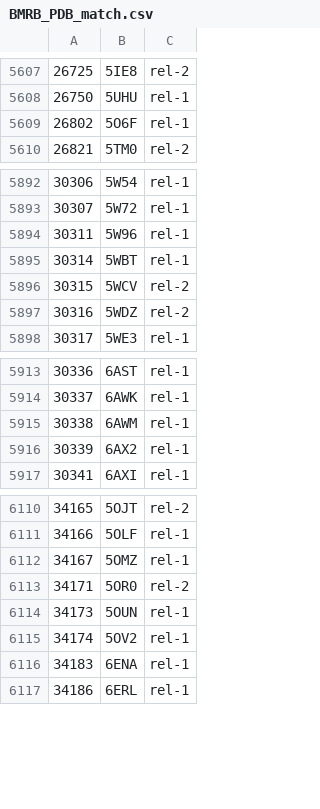
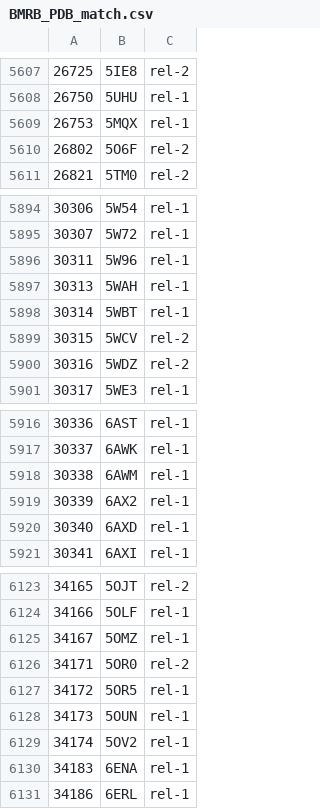
Before and after one commit to yokochi47/BMRBxTool, a CSV file: schema/BMRB_PDB_match.csv, drawn as a sheet; only a part is shown, gaps mark what is left out; the diff covers the shown part only.

```diff
--- a/schema/BMRB_PDB_match.csv
+++ b/schema/BMRB_PDB_match.csv
@@ -5608,3 +5608,4 @@
 26750,5UHU,rel-1
-26802,5O6F,rel-1
+26753,5MQX,rel-1
+26802,5O6F,rel-2
 26821,5TM0,rel-2
@@ -5894,2 +5896,3 @@
 30311,5W96,rel-1
+30313,5WAH,rel-1
 30314,5WBT,rel-1
@@ -5916,2 +5919,3 @@
 30339,6AX2,rel-1
+30340,6AXD,rel-1
 30341,6AXI,rel-1
@@ -6113,2 +6126,3 @@
 34171,5OR0,rel-2
+34172,5OR5,rel-1
 34173,5OUN,rel-1
```
Also changed, not shown: 12 added rows and 1 edited cell elsewhere in this file, 40 other files.
